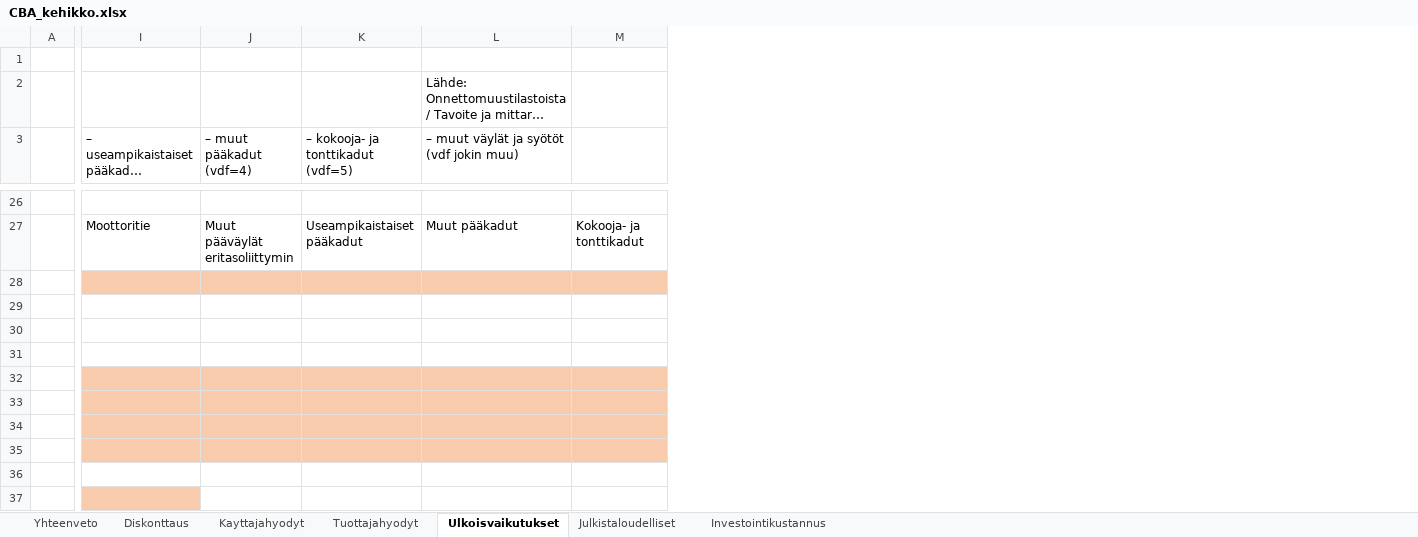
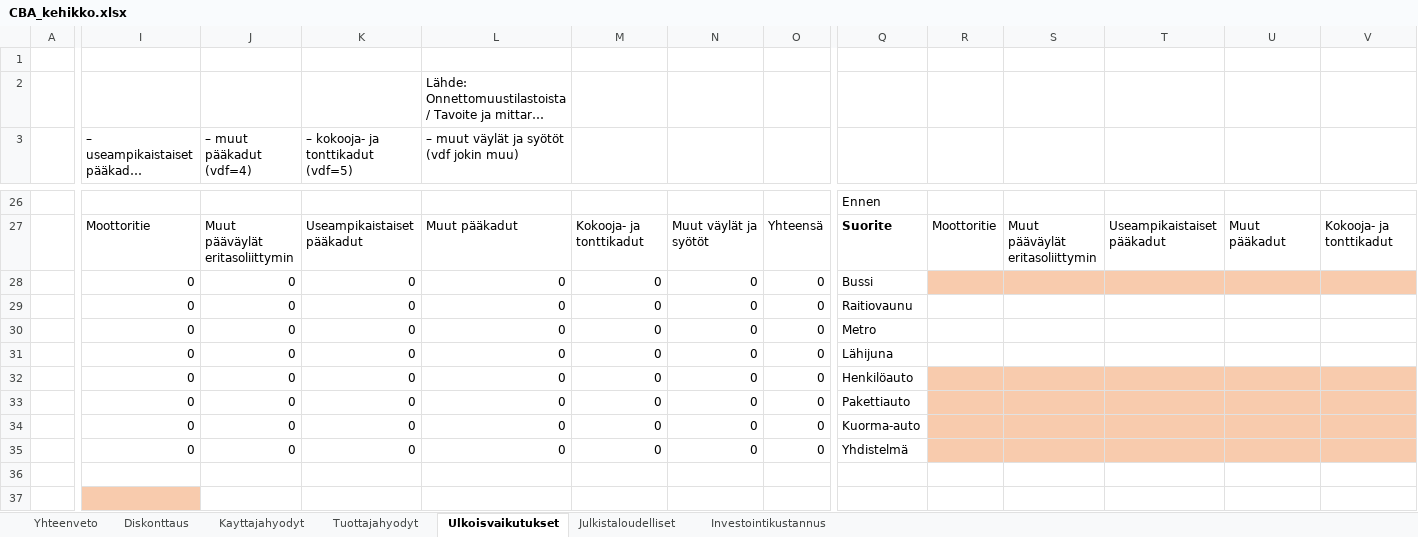
Before and after one commit to Traficom/lem-model-system, an Excel workbook: Scripts/CBA_kehikko.xlsx, sheet Ulkoisvaikutukset, drawn as a sheet; only a part is shown, gaps mark what is left out; long unchanged cells end in …; values as stored, in another font and other column widths than the file's, no borders; the diff covers the shown part only; the diff names each change by its address in the sheet, - before the commit and + after, or states it on an @@ line.

```diff
--- a/Scripts/CBA_kehikko.xlsx (sheet Ulkoisvaikutukset)
+++ b/Scripts/CBA_kehikko.xlsx (sheet Ulkoisvaikutukset)
+column N, rows 27-35: Muut väylät ja syötöt | 0 | 0 | 0 | 0 | 0 | 0 | 0 | 0
+column O, rows 27-35: Yhteensä | 0 | 0 | 0 | 0 | 0 | 0 | 0 | 0
+column Q, rows 26-35: Ennen | Suorite | Bussi | Raitiovaunu | Metro | Lähijuna | Henkilöauto | Pakettiauto | Kuorma-auto | Yhdistelmä
+column R, row 27: Moottoritie
+column S, row 27: Muut pääväylät eritasoliittymin
+column T, row 27: Useampikaistaiset pääkadut
+column U, row 27: Muut pääkadut
+column V, row 27: Kokooja- ja tonttikadut
-I28:I35: (empty)
+I28:I35: 0
-I28:M28 fill: #F8CBAD
+I28:M28 fill: none
-J28:J35 (– muut pääkadut (vdf=4)): (empty)
+J28:J35 (– muut pääkadut (vdf=4)): 0
-K28:K35: (empty)
+K28:K35: 0
-L28:L35: (empty)
+L28:L35: 0
-M28:M35: (empty)
+M28:M35: 0
-I32:M35 fill: #F8CBAD
+I32:M35 fill: none
```
Also changed, not shown: 10 added columns, 40 edited cells and cell formats elsewhere in this sheet, sheet Kayttajahyodyt, formulas that keep their value, 1 other file.
